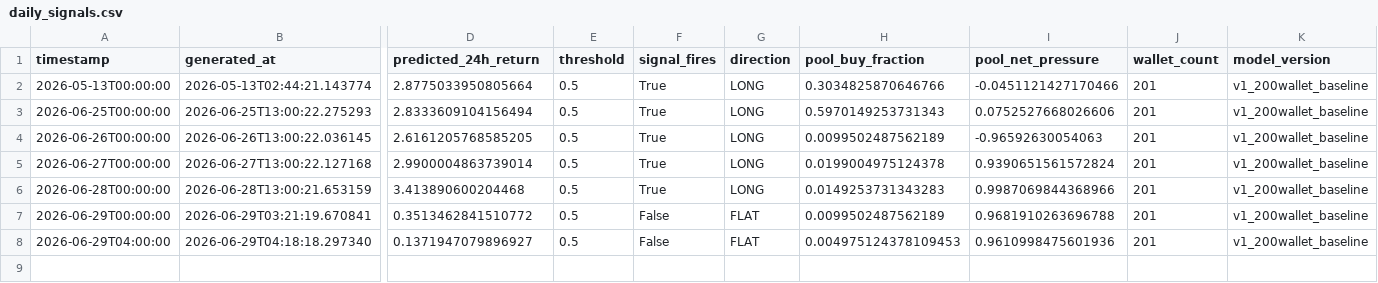
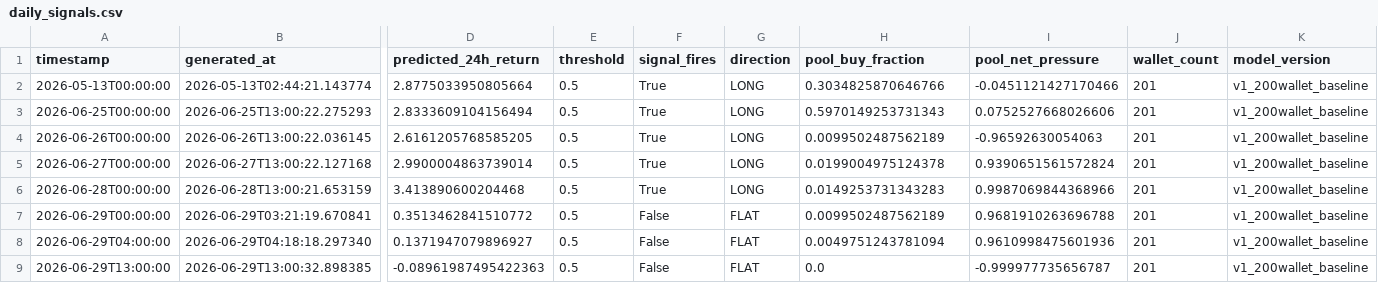
Before and after one commit to colinmchugh33/vesper_capital, a CSV file: data/live_signals/daily_signals.csv, drawn as a sheet; only a part is shown, gaps mark what is left out; rows hold the shown columns only; the diff names each change by its address in the sheet, - before the commit and + after, or states it on an @@ line.

Commit message:
Live signal 2026-06-29 13:00 | FLAT | pred=-0.0896% | ETH=$1,577

```diff
--- a/data/live_signals/daily_signals.csv
+++ b/data/live_signals/daily_signals.csv
-H8 (pool_buy_fraction): 0.004975124378109453
+H8 (pool_buy_fraction): 0.0049751243781094
+row 9: 2026-06-29T13:00:00 | 2026-06-29T13:00:32.898385 | -0.08961987495422363 | 0.5 | False | FLAT | 0.0 | -0.999977735656787 | 201 | v1_200wallet_baseline
```
Also changed, not shown: 1 other file.
